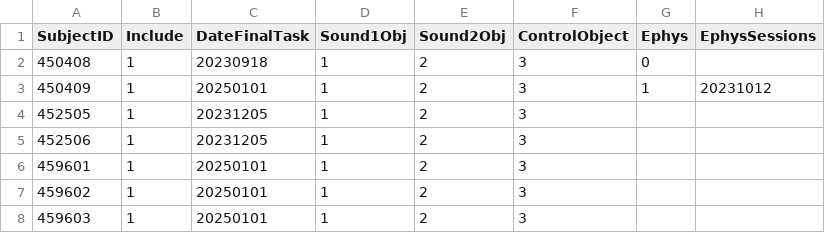
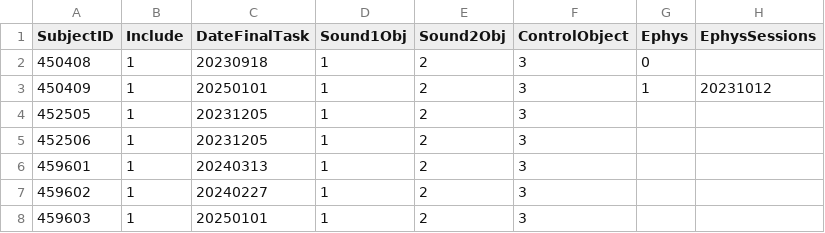
Before and after one commit to guidomeijer/MultisensoryVR, a CSV file: subjects.csv, drawn as a sheet.

```diff
--- a/subjects.csv
+++ b/subjects.csv
@@ -5,4 +5,4 @@
 452506;1;20231205;1;2;3;;
-459601;1;20250101;1;2;3;;
-459602;1;20250101;1;2;3;;
+459601;1;20240313;1;2;3;;
+459602;1;20240227;1;2;3;;
 459603;1;20250101;1;2;3;;
```
Also changed, not shown: 7 other files.
